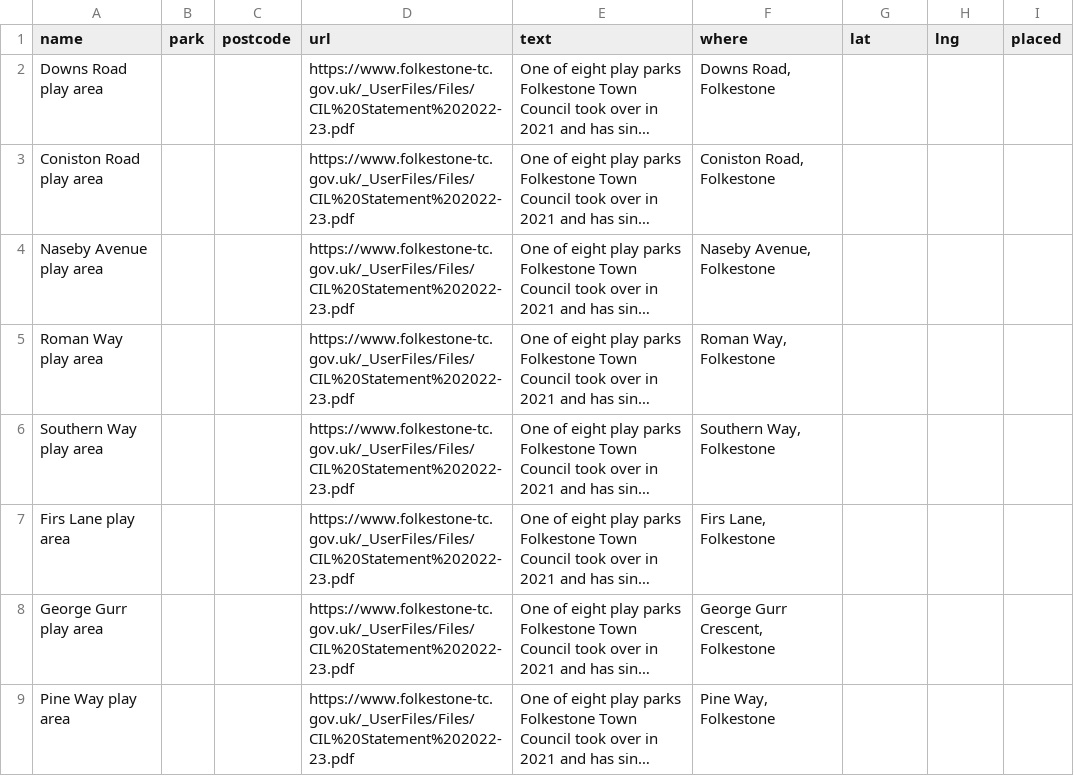
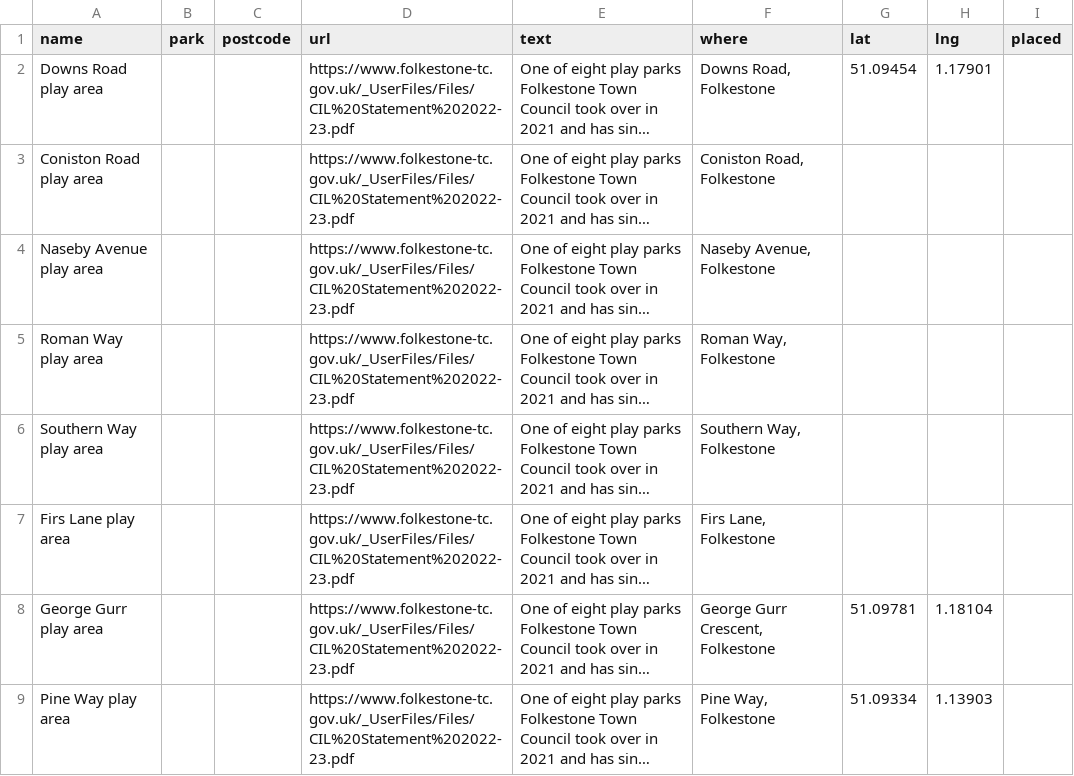
Before and after one commit to bradmanred/swing-by, a CSV file: src/data/council-lists/folkestone-town.csv, drawn as a sheet; long unchanged cells end in …; the diff names each change by its address in the sheet, - before the commit and + after, or states it on an @@ line.

```diff
--- a/src/data/council-lists/folkestone-town.csv
+++ b/src/data/council-lists/folkestone-town.csv
-G2 (lat): (empty)
+G2 (lat): 51.09454
-H2 (lng): (empty)
+H2 (lng): 1.17901
-G8 (lat): (empty)
+G8 (lat): 51.09781
-H8 (lng): (empty)
+H8 (lng): 1.18104
-G9 (lat): (empty)
+G9 (lat): 51.09334
-H9 (lng): (empty)
+H9 (lng): 1.13903
```
Also changed, not shown: src/data/council-lists/cardiff.csv, src/data/council-lists/great-dunmow-town.csv, 7 other files.
